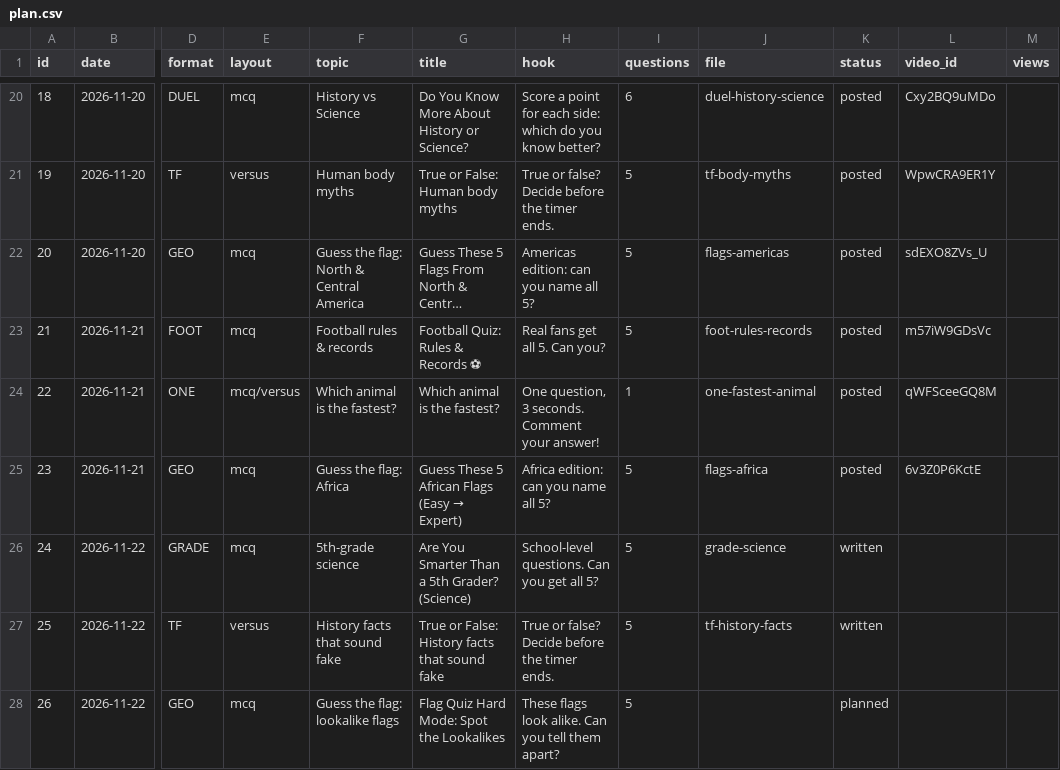
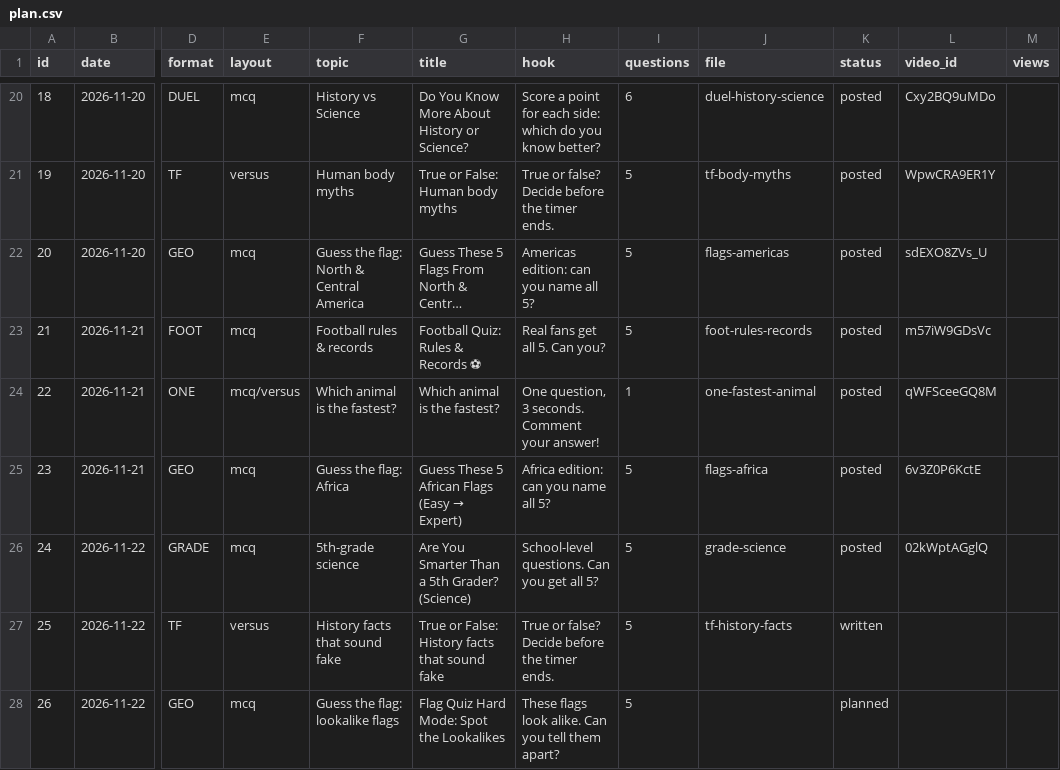
Before and after one commit to JagadeeswarP/quiz-shorts, a CSV file: plan.csv, drawn as a sheet; only a part is shown, gaps mark what is left out; long unchanged cells end in …; the diff names each change by its address in the sheet, - before the commit and + after, or states it on an @@ line.

```diff
--- a/plan.csv
+++ b/plan.csv
-K26 (status): written
+K26 (status): posted
-L26 (video_id): (empty)
+L26 (video_id): 02kWptAGglQ
```
Also changed, not shown: 2 other files.
